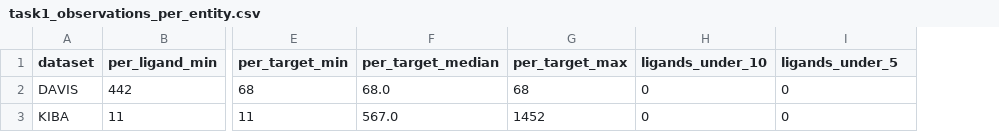
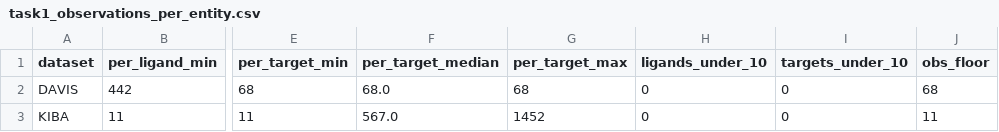
Before and after one commit to gilbertadrielt/sc4020-project-2, a CSV file: results/tables/task1_observations_per_entity.csv, drawn as a sheet; only a part is shown, gaps mark what is left out; the diff names each change by its address in the sheet, - before the commit and + after, or states it on an @@ line.

```diff
--- a/results/tables/task1_observations_per_entity.csv
+++ b/results/tables/task1_observations_per_entity.csv
+column J (obs_floor), rows 2-3: 68 | 11
-I1: ligands_under_5
+I1: targets_under_10
```
Also changed, not shown: results/tables/task1_dedup_counts.csv, results/tables/task1_structure_vs_affinity.csv, 54 other files.
